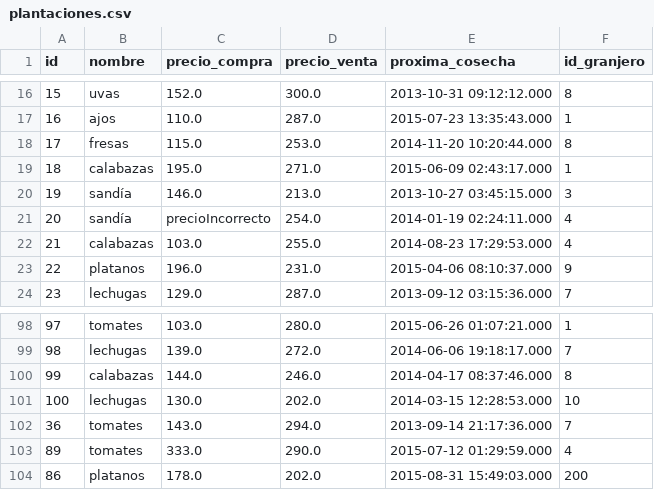
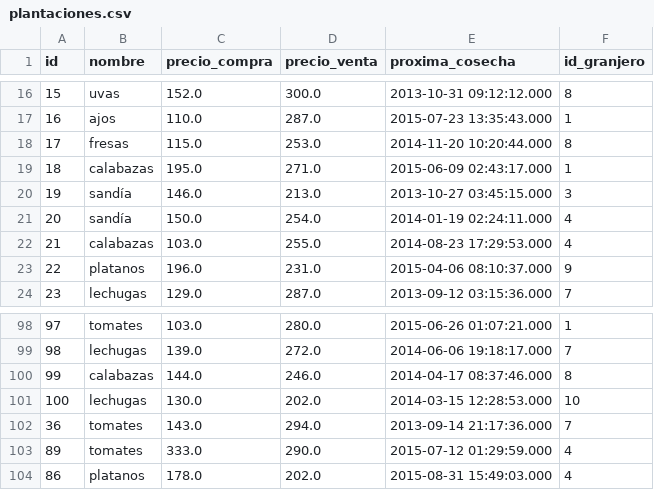
Before and after one commit to PPereaC/farmville, a CSV file: datos/plantaciones/plantaciones.csv, drawn as a sheet; only a part is shown, gaps mark what is left out; the diff names each change by its address in the sheet, - before the commit and + after, or states it on an @@ line.

```diff
--- a/datos/plantaciones/plantaciones.csv
+++ b/datos/plantaciones/plantaciones.csv
-C21 (precio_compra): precioIncorrecto
+C21 (precio_compra): 150.0
-F104 (id_granjero): 200
+F104 (id_granjero): 4
```
Also changed, not shown: datos/construcciones/construcciones.csv, datos/granjero_granjero/granjero_granjero.csv, 4 other files.
